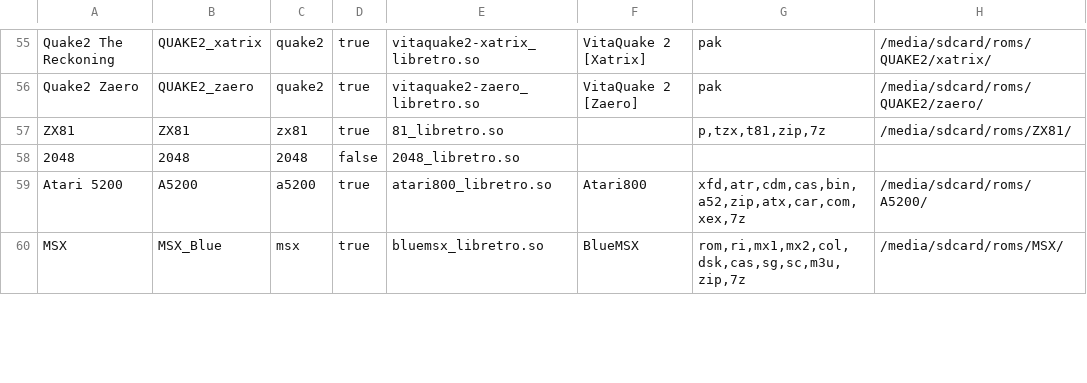
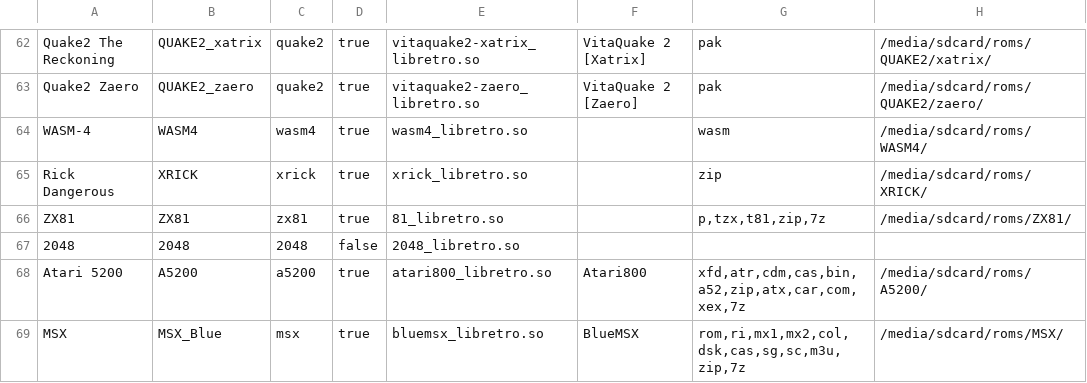
Before and after one commit to eduardofilo/RG350_auto_ra_installer, a CSV file: all.csv, drawn as a sheet; only a part is shown, gaps mark what is left out; the diff covers the shown part only; the diff names each change by its address in the sheet, - before the commit and + after, or states it on an @@ line.

```diff
--- a/all.csv
+++ b/all.csv
+row 64: WASM-4 | WASM4 | wasm4 | true | wasm4_libretro.so |  | wasm | /media/sdcard/roms/WASM4/
+row 65: Rick Dangerous | XRICK | xrick | true | xrick_libretro.so |  | zip | /media/sdcard/roms/XRICK/
```
Also changed, not shown: 5 added rows and 2 moved rows elsewhere in this file, poligraf.csv, 10 other files.
